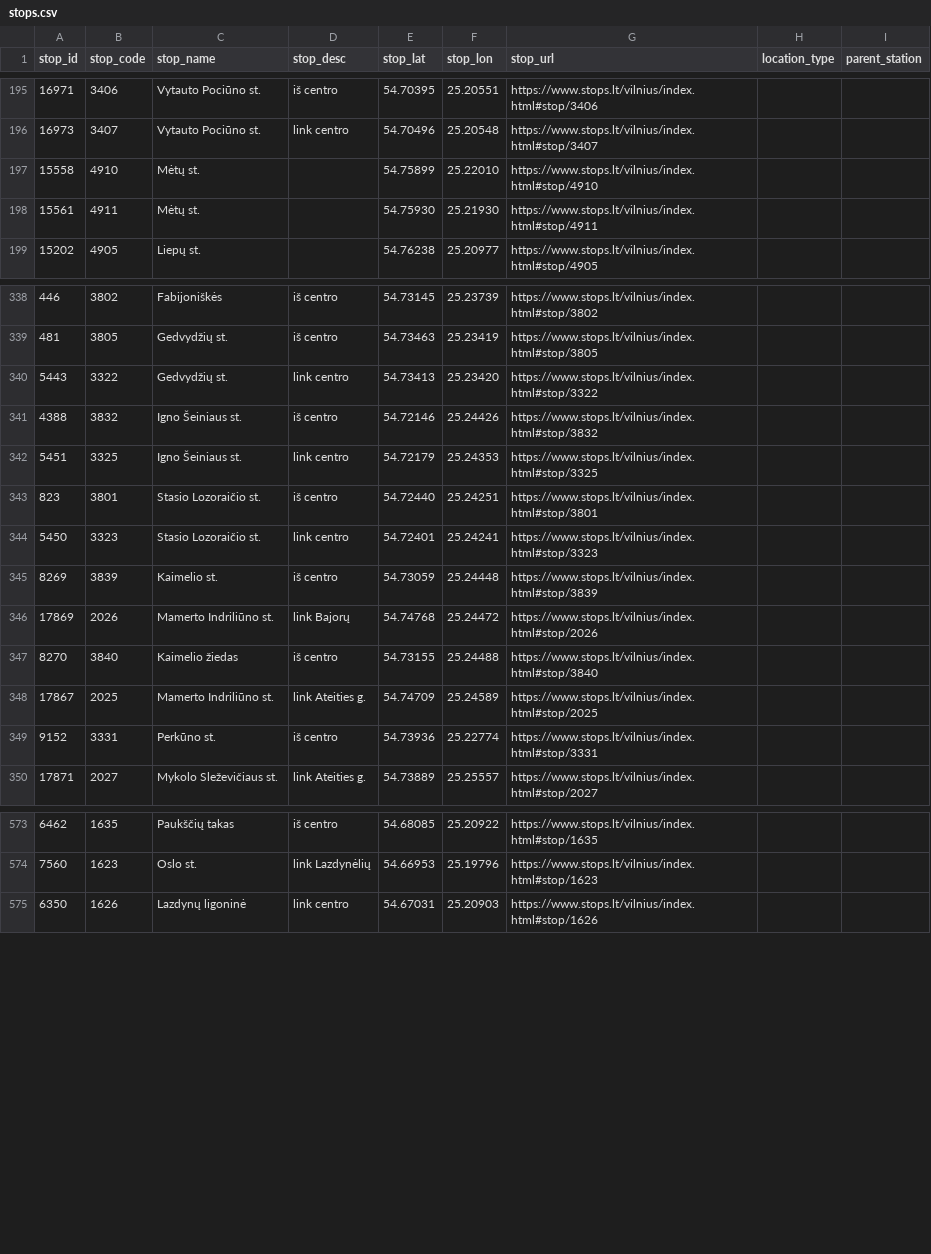
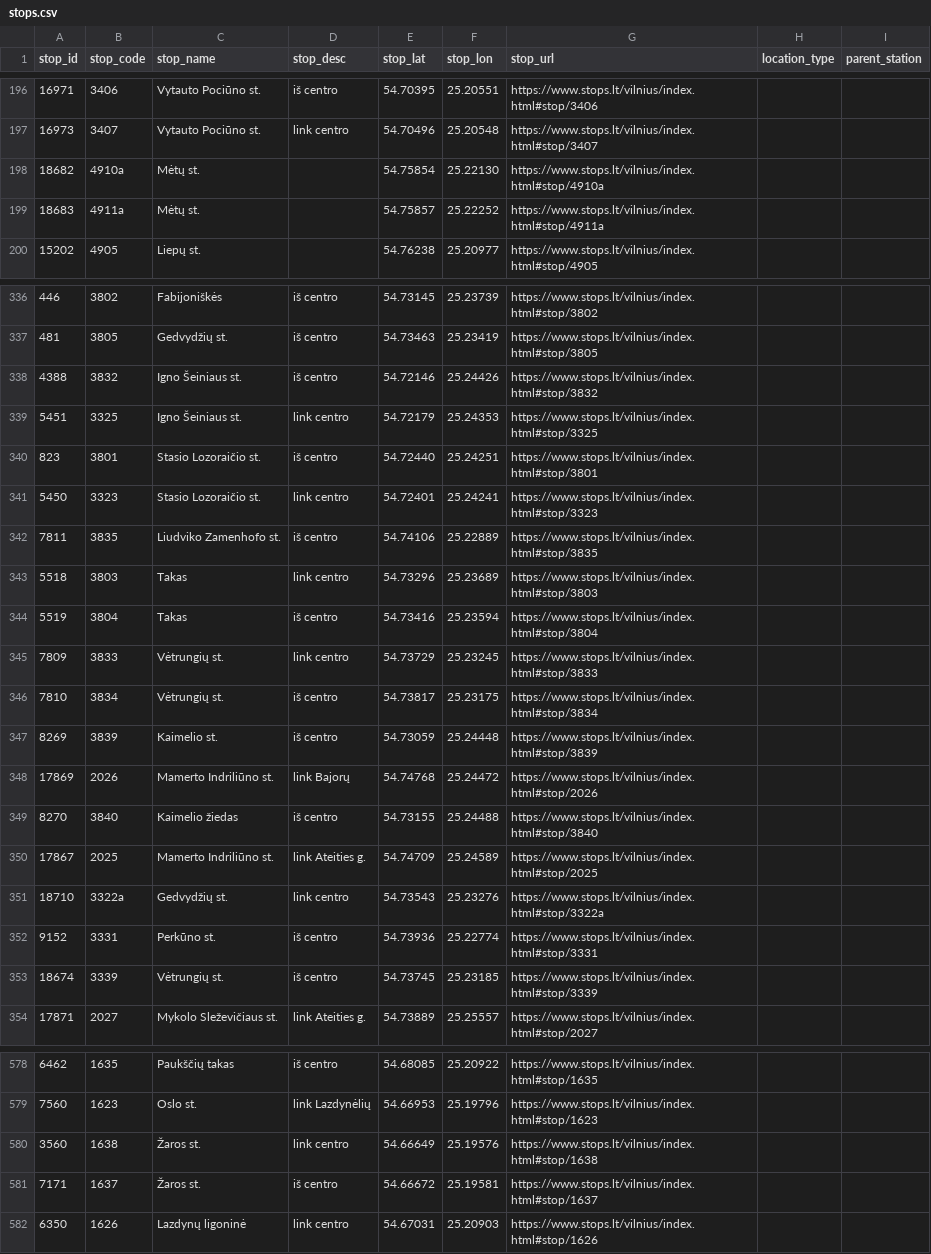
Before and after one commit to Lanxtot/stops, a CSV file: stops.csv, drawn as a sheet; only a part is shown, gaps mark what is left out; the diff covers the shown part only.

```diff
--- a/stops.csv
+++ b/stops.csv
@@ -196,4 +197,4 @@
 16973,3407,"Vytauto Pociūno st.","link centro",54.70496,25.20548,https://www.stops.lt/vilnius/index.html#stop/3407,,
-15558,4910,"Mėtų st.","",54.75899,25.22010,https://www.stops.lt/vilnius/index.html#stop/4910,,
-15561,4911,"Mėtų st.","",54.75930,25.21930,https://www.stops.lt/vilnius/index.html#stop/4911,,
+18682,4910a,"Mėtų st.","",54.75854,25.22130,https://www.stops.lt/vilnius/index.html#stop/4910a,,
+18683,4911a,"Mėtų st.","",54.75857,25.22252,https://www.stops.lt/vilnius/index.html#stop/4911a,,
 15202,4905,"Liepų st.","",54.76238,25.20977,https://www.stops.lt/vilnius/index.html#stop/4905,,
@@ -339,3 +337,2 @@
 481,3805,"Gedvydžių st.","iš centro",54.73463,25.23419,https://www.stops.lt/vilnius/index.html#stop/3805,,
-5443,3322,"Gedvydžių st.","link centro",54.73413,25.23420,https://www.stops.lt/vilnius/index.html#stop/3322,,
 4388,3832,"Igno Šeiniaus st.","iš centro",54.72146,25.24426,https://www.stops.lt/vilnius/index.html#stop/3832,,
@@ -344,2 +341,7 @@
 5450,3323,"Stasio Lozoraičio st.","link centro",54.72401,25.24241,https://www.stops.lt/vilnius/index.html#stop/3323,,
+7811,3835,"Liudviko Zamenhofo st.","iš centro",54.74106,25.22889,https://www.stops.lt/vilnius/index.html#stop/3835,,
+5518,3803,"Takas","link centro",54.73296,25.23689,https://www.stops.lt/vilnius/index.html#stop/3803,,
+5519,3804,"Takas","iš centro",54.73416,25.23594,https://www.stops.lt/vilnius/index.html#stop/3804,,
+7809,3833,"Vėtrungių st.","link centro",54.73729,25.23245,https://www.stops.lt/vilnius/index.html#stop/3833,,
+7810,3834,"Vėtrungių st.","iš centro",54.73817,25.23175,https://www.stops.lt/vilnius/index.html#stop/3834,,
 8269,3839,"Kaimelio st.","iš centro",54.73059,25.24448,https://www.stops.lt/vilnius/index.html#stop/3839,,
@@ -348,3 +350,5 @@
 17867,2025,"Mamerto Indriliūno st.","link Ateities g.",54.74709,25.24589,https://www.stops.lt/vilnius/index.html#stop/2025,,
+18710,3322a,"Gedvydžių st.","link centro",54.73543,25.23276,https://www.stops.lt/vilnius/index.html#stop/3322a,,
 9152,3331,"Perkūno st.","iš centro",54.73936,25.22774,https://www.stops.lt/vilnius/index.html#stop/3331,,
+18674,3339,"Vėtrungių st.","iš centro",54.73745,25.23185,https://www.stops.lt/vilnius/index.html#stop/3339,,
 17871,2027,"Mykolo Sleževičiaus st.","link Ateities g.",54.73889,25.25557,https://www.stops.lt/vilnius/index.html#stop/2027,,
@@ -574,2 +579,4 @@
 7560,1623,"Oslo st.","link Lazdynėlių",54.66953,25.19796,https://www.stops.lt/vilnius/index.html#stop/1623,,
+3560,1638,"Žaros st.","link centro",54.66649,25.19576,https://www.stops.lt/vilnius/index.html#stop/1638,,
+7171,1637,"Žaros st.","iš centro",54.66672,25.19581,https://www.stops.lt/vilnius/index.html#stop/1637,,
 6350,1626,"Lazdynų ligoninė","link centro",54.67031,25.20903,https://www.stops.lt/vilnius/index.html#stop/1626,,
```
Also changed, not shown: 11 added rows, 5 removed rows and 23 edited cells elsewhere in this file, exceptions.csv, models.csv, 4 other files.
